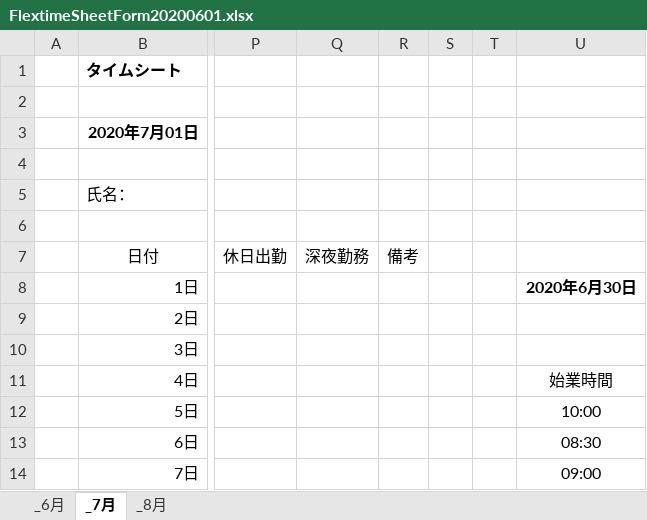
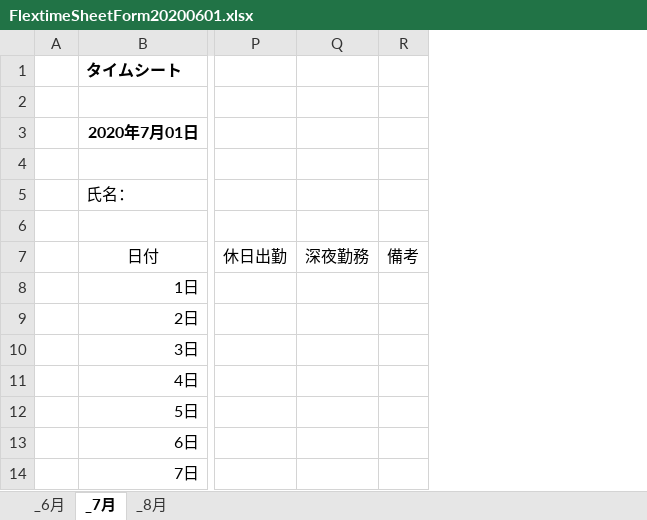
Before and after one commit to nhatvu148/ExcelDotNetCore, an Excel workbook: ConsoleApp2/bin/Debug/netcoreapp3.1/Data/FlextimeSheetForm20200601.xlsx, sheet _7月, drawn as a sheet; only a part is shown, gaps mark what is left out; values as stored, in another font and other column widths than the file's, no borders; charts and pictures not drawn; the diff names each change by its address in the sheet, - before the commit and + after, or states it on an @@ line.

```diff
--- a/ConsoleApp2/bin/Debug/netcoreapp3.1/Data/FlextimeSheetForm20200601.xlsx (sheet _7月)
+++ b/ConsoleApp2/bin/Debug/netcoreapp3.1/Data/FlextimeSheetForm20200601.xlsx (sheet _7月)
-column S, empty
-column T, empty
-column U, rows 8-14: 2020年6月30日 |  |  | 始業時間 | 10:00 | 08:30 | 09:00
```
Also changed, not shown: charts or pictures, 5 other files.
